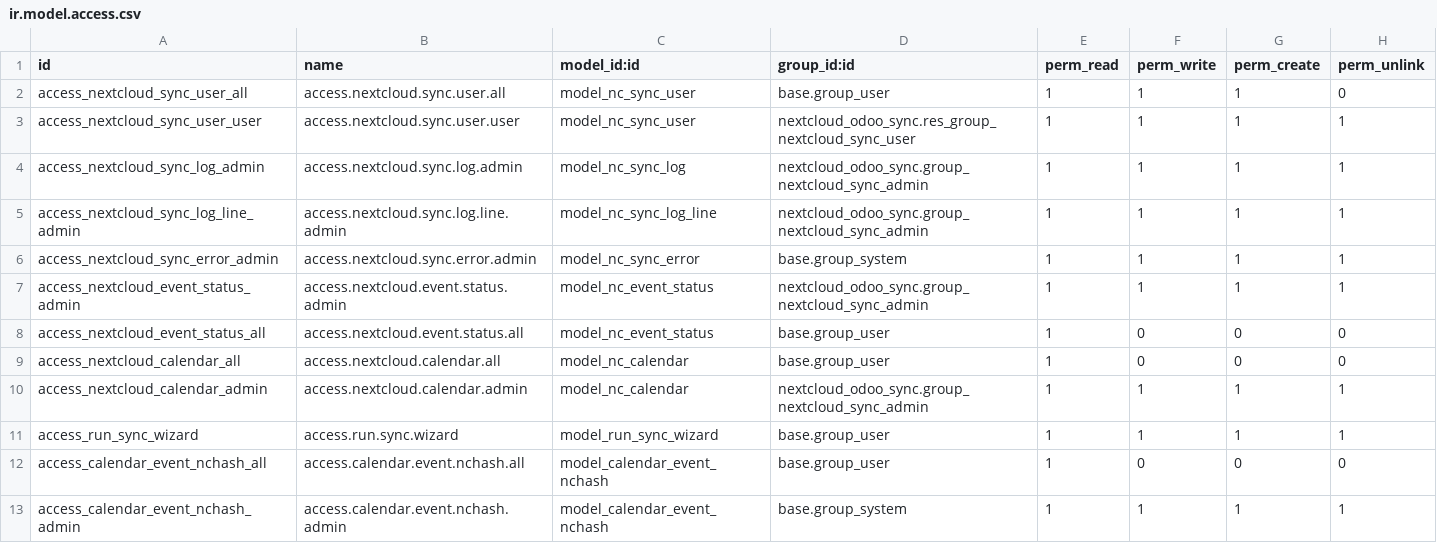
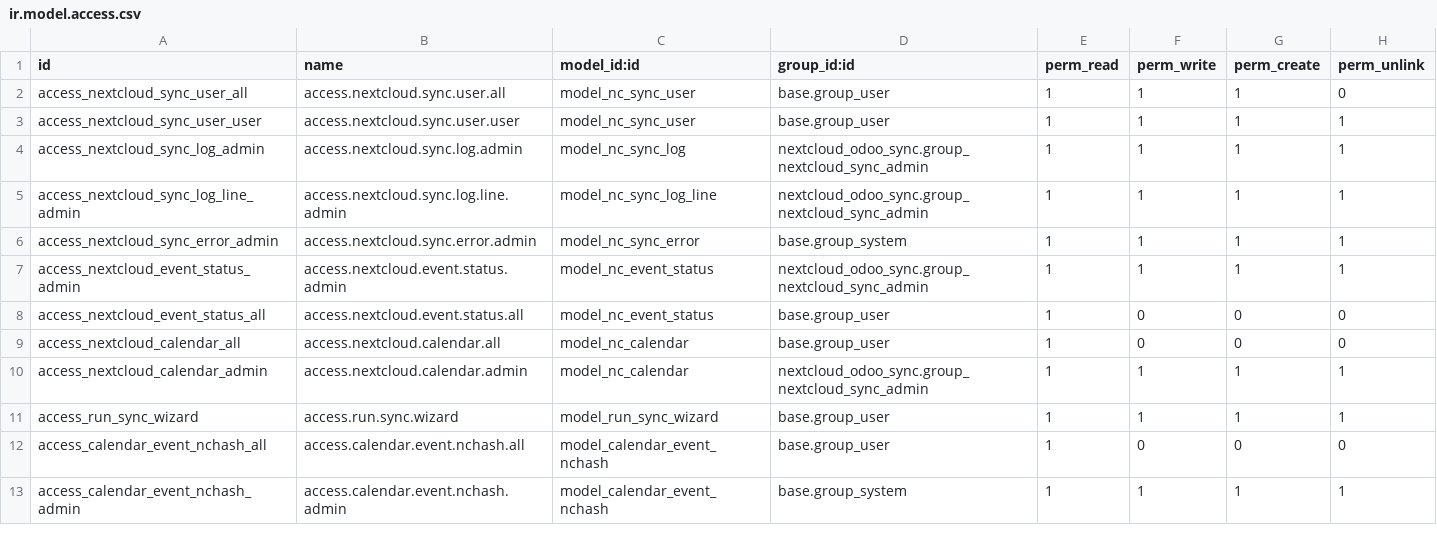
Before and after one commit to onesteinbv/addons-project-nextcloud, a CSV file: nextcloud_odoo_sync/security/ir.model.access.csv, drawn as a sheet.

```diff
--- a/nextcloud_odoo_sync/security/ir.model.access.csv
+++ b/nextcloud_odoo_sync/security/ir.model.access.csv
@@ -2,3 +2,3 @@ id,name,model_id:id,group_id:id,perm_read,perm_write,perm_create,perm_unlink
 access_nextcloud_sync_user_all,access.nextcloud.sync.user.all,model_nc_sync_user,base.group_user,1,1,1,0
-access_nextcloud_sync_user_user,access.nextcloud.sync.user.user,model_nc_sync_user,nextcloud_odoo_sync.res_group_nextcloud_sync_user,1,1,1,1
+access_nextcloud_sync_user_user,access.nextcloud.sync.user.user,model_nc_sync_user,base.group_user,1,1,1,1
 access_nextcloud_sync_log_admin,access.nextcloud.sync.log.admin,model_nc_sync_log,nextcloud_odoo_sync.group_nextcloud_sync_admin,1,1,1,1
```
Also changed, not shown: 18 other files.
